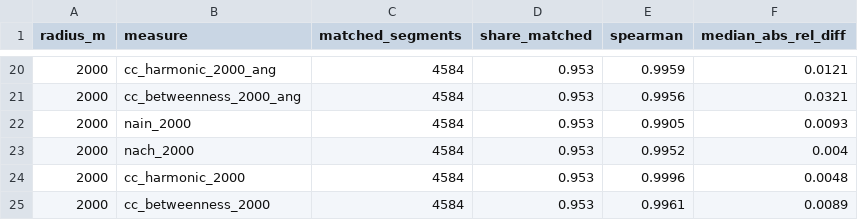
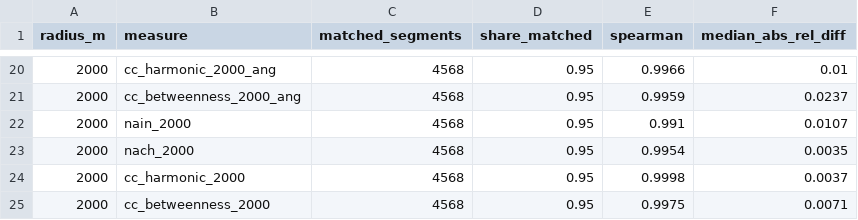
Before and after one commit to giovanigoltara/berlin-accessibility-analysis, a CSV file: output/segments_friedrichshain-kreuzberg_vs_berlin.csv, drawn as a sheet; only a part is shown, gaps mark what is left out; the diff covers the shown part only.

```diff
--- a/output/segments_friedrichshain-kreuzberg_vs_berlin.csv
+++ b/output/segments_friedrichshain-kreuzberg_vs_berlin.csv
@@ -20,6 +20,6 @@ radius_m,measure,matched_segments,share_matched,spearman,median_abs_rel_diff
-2000,cc_harmonic_2000_ang,4584,0.953,0.9959,0.0121
-2000,cc_betweenness_2000_ang,4584,0.953,0.9956,0.0321
-2000,nain_2000,4584,0.953,0.9905,0.0093
-2000,nach_2000,4584,0.953,0.9952,0.004
-2000,cc_harmonic_2000,4584,0.953,0.9996,0.0048
-2000,cc_betweenness_2000,4584,0.953,0.9961,0.0089
+2000,cc_harmonic_2000_ang,4568,0.95,0.9966,0.01
+2000,cc_betweenness_2000_ang,4568,0.95,0.9959,0.0237
+2000,nain_2000,4568,0.95,0.991,0.0107
+2000,nach_2000,4568,0.95,0.9954,0.0035
+2000,cc_harmonic_2000,4568,0.95,0.9998,0.0037
+2000,cc_betweenness_2000,4568,0.95,0.9975,0.0071
```
Also changed, not shown: 66 edited cells elsewhere in this file, output/phase3/correlations.csv, output/phase3/divergence_by_planungsraum.csv, 11 other files.
